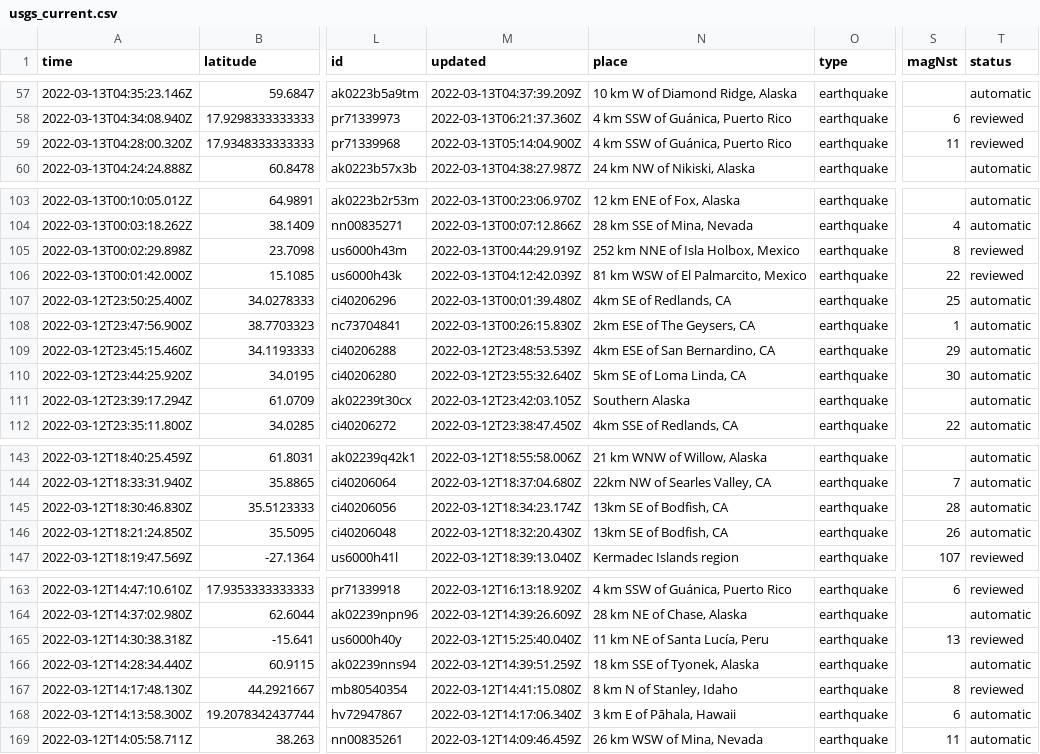
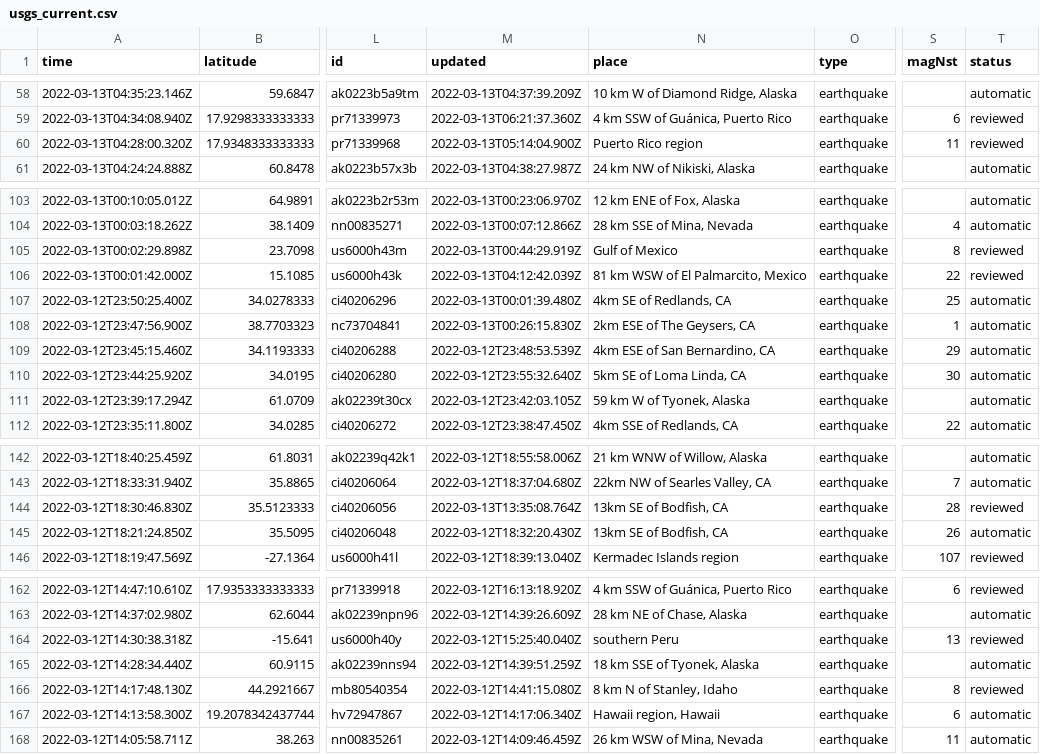
Before and after one commit to rachelll4/git-actions-nicar, a CSV file: usgs_current.csv, drawn as a sheet; only a part is shown, gaps mark what is left out; addresses are those after the commit; the diff covers the shown part only; the diff names each change by its address in the sheet, - before the commit and + after, or states it on an @@ line.

```diff
--- a/usgs_current.csv
+++ b/usgs_current.csv
-N60 (place): 4 km SSW of Guánica, Puerto Rico
+N60 (place): Puerto Rico region
-N105 (place): 252 km NNE of Isla Holbox, Mexico
+N105 (place): Gulf of Mexico
-N111 (place): Southern Alaska
+N111 (place): 59 km W of Tyonek, Alaska
-M144 (updated): 2022-03-12T18:34:23.174Z
+M144 (updated): 2022-03-13T13:35:08.764Z
-T144 (status): automatic
+T144 (status): reviewed
-N164 (place): 11 km NE of Santa Lucía, Peru
+N164 (place): southern Peru
-N167 (place): 3 km E of Pāhala, Hawaii
+N167 (place): Hawaii region, Hawaii
```
Also changed, not shown: 1 added row, 5 removed rows and 4 edited cells elsewhere in this file.
